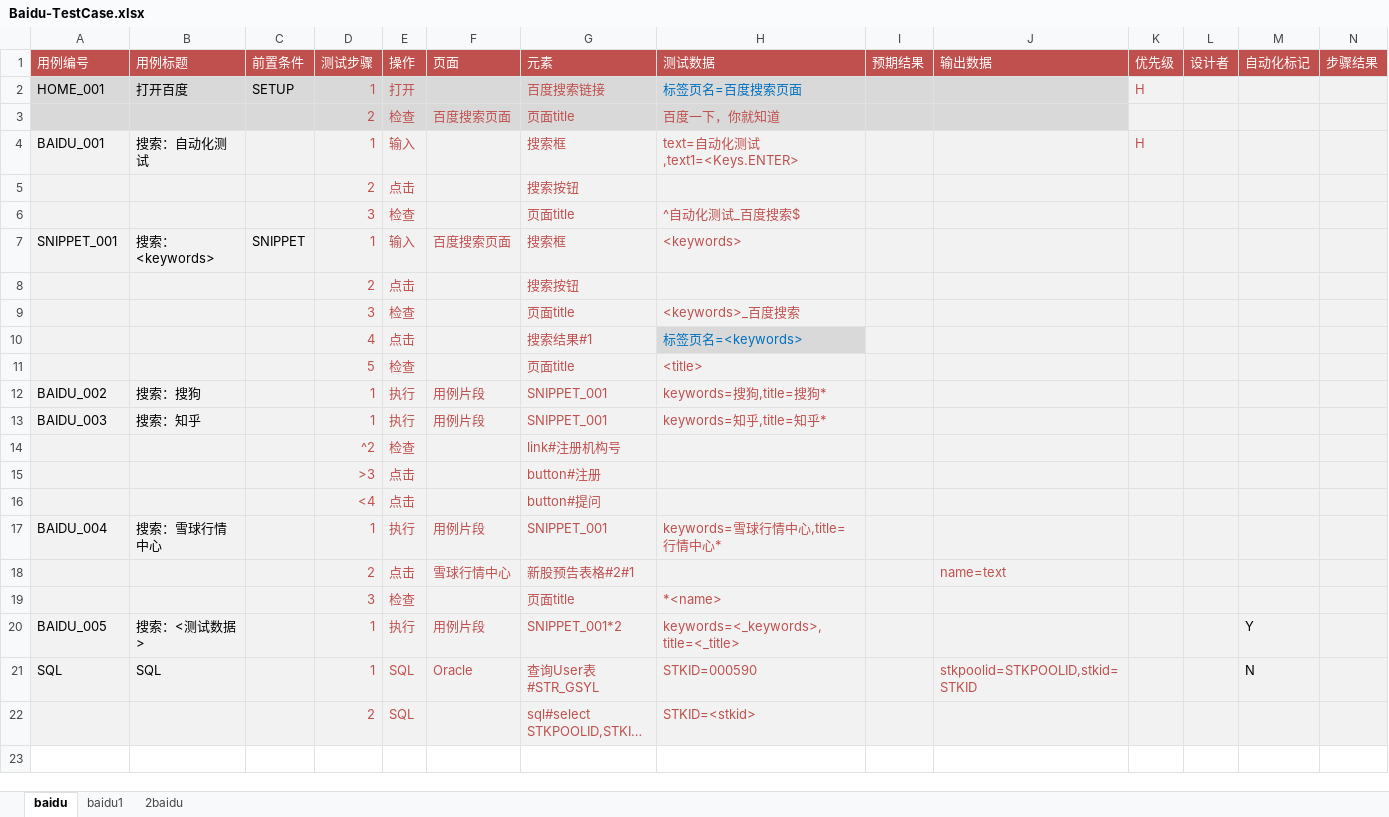
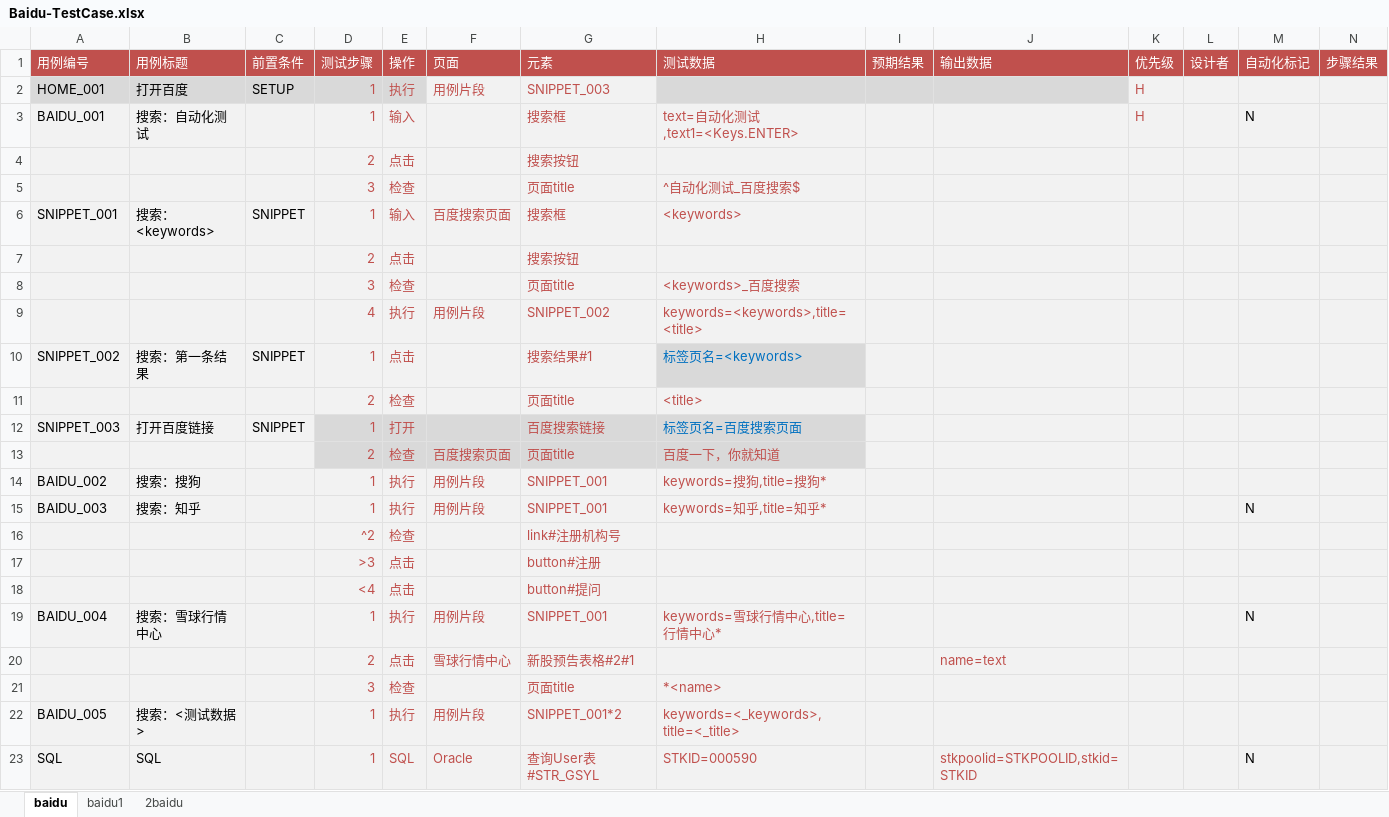
Before and after one commit to StaceyCxh/sweetest, an Excel workbook: sweetest/testcase/Baidu-TestCase.xlsx, sheet baidu, drawn as a sheet; only a part is shown; the shorter side is filled out with more unchanged rows; long unchanged cells end in …; values as stored, in another font and other column widths than the file's, no borders; removed rows and columns are numbered as before the commit, all else as after; rows hold the shown columns only; the diff names each change by its address in the sheet, - before the commit and + after, or states it on an @@ line.

```diff
--- a/sweetest/testcase/Baidu-TestCase.xlsx (sheet baidu)
+++ b/sweetest/testcase/Baidu-TestCase.xlsx (sheet baidu)
-E2 (操作): 打开
+E2 (操作): 执行
-F2 (页面): (empty)
+F2 (页面): 用例片段
-F2:G2 fill: #D9D9D9
+F2:G2 fill: #F2F2F2
-G2 (元素): 百度搜索链接
+G2 (元素): SNIPPET_003
-H2 (测试数据): 标签页名=百度搜索页面
+H2 (测试数据): (empty)
-M3 (自动化标记): (empty)
+M3 (自动化标记): N
-row 10:  |  |  | 4 | 点击 |  | 搜索结果#1 | 标签页名=<keywords>
+row 9:  |  |  | 4 | 执行 | 用例片段 | SNIPPET_002 | keywords=<keywords>,title=<title>
+row 10: SNIPPET_002 | 搜索：第一条结果 | SNIPPET | 1 | 点击 |  | 搜索结果#1 | 标签页名=<keywords>
-D11 (测试步骤): 5
+D11 (测试步骤): 2
+row 12: SNIPPET_003 | 打开百度链接 | SNIPPET | 1 | 打开 |  | 百度搜索链接 | 标签页名=百度搜索页面
@@ row 3 moved to row 13: 2 @@
-M15 (自动化标记): (empty)
+M15 (自动化标记): N
-M19 (自动化标记): (empty)
+M19 (自动化标记): N
-M22 (自动化标记): Y
+M22 (自动化标记): (empty)
```
Also changed, not shown: 20 other files.
